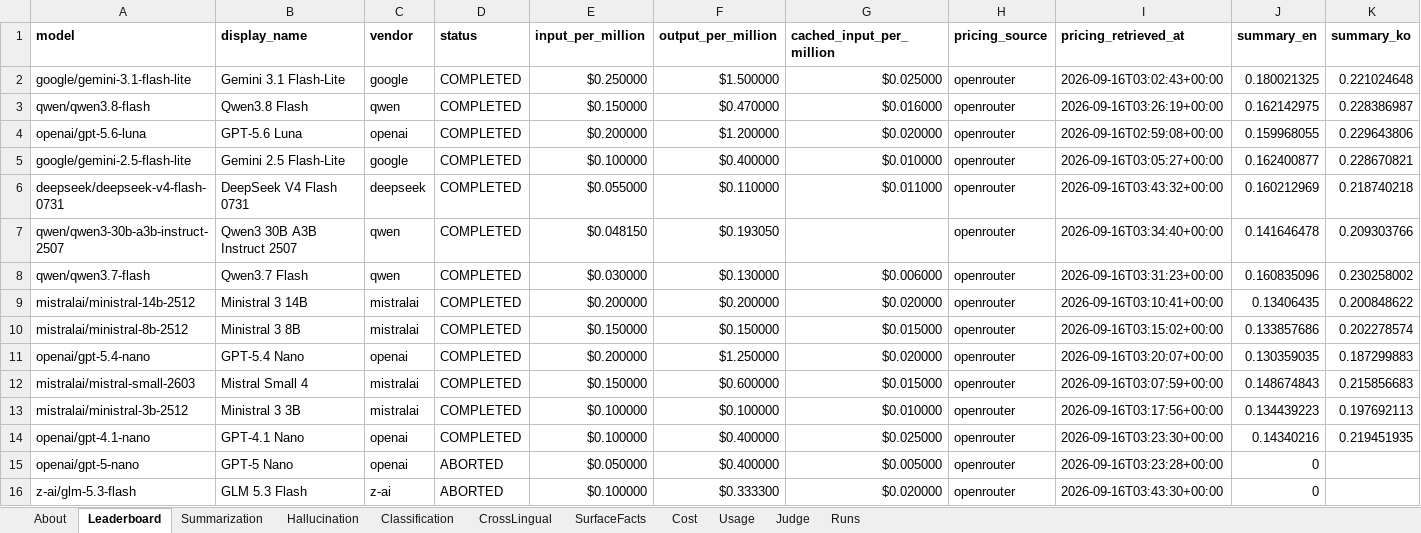
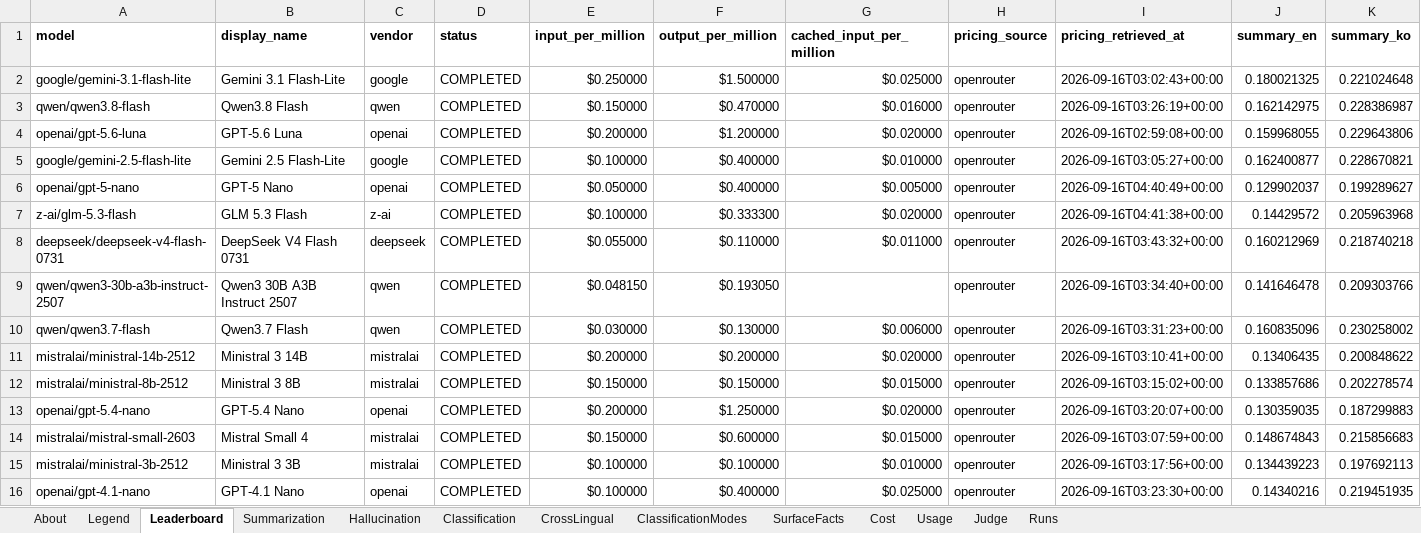
Before and after one commit to jclab-joseph/llm-summary-and-classification-benchmark, an Excel workbook: results/benchmark_results.xlsx, sheet Leaderboard, drawn as a sheet; only a part is shown; values as stored, in another font and other column widths than the file's, no borders; removed rows and columns are numbered as before the commit, all else as after; rows hold the shown columns only; the diff names each change by its address in the sheet, - before the commit and + after, or states it on an @@ line.

```diff
--- a/results/benchmark_results.xlsx (sheet Leaderboard)
+++ b/results/benchmark_results.xlsx (sheet Leaderboard)
+sheet tab: Legend
+sheet tab: ClassificationModes
+row 6: openai/gpt-5-nano | GPT-5 Nano | openai | COMPLETED | $0.050000 | $0.400000 | $0.005000 | openrouter | 2026-09-16T04:40:49+00:00 | 0.129902037 | 0.199289627
+row 7: z-ai/glm-5.3-flash | GLM 5.3 Flash | z-ai | COMPLETED | $0.100000 | $0.333300 | $0.020000 | openrouter | 2026-09-16T04:41:38+00:00 | 0.14429572 | 0.205963968
-row 15: openai/gpt-5-nano | GPT-5 Nano | openai | ABORTED | $0.050000 | $0.400000 | $0.005000 | openrouter | 2026-09-16T03:23:28+00:00 | 0
-row 16: z-ai/glm-5.3-flash | GLM 5.3 Flash | z-ai | ABORTED | $0.100000 | $0.333300 | $0.020000 | openrouter | 2026-09-16T03:43:30+00:00 | 0
```
Also changed, not shown: sheet Hallucination, sheet SurfaceFacts, sheet Summarization, sheet Classification, sheet CrossLingual, sheet Cost, 3 more sheets, results/sample-mock-run/benchmark_results.xlsx, 43 other files.
